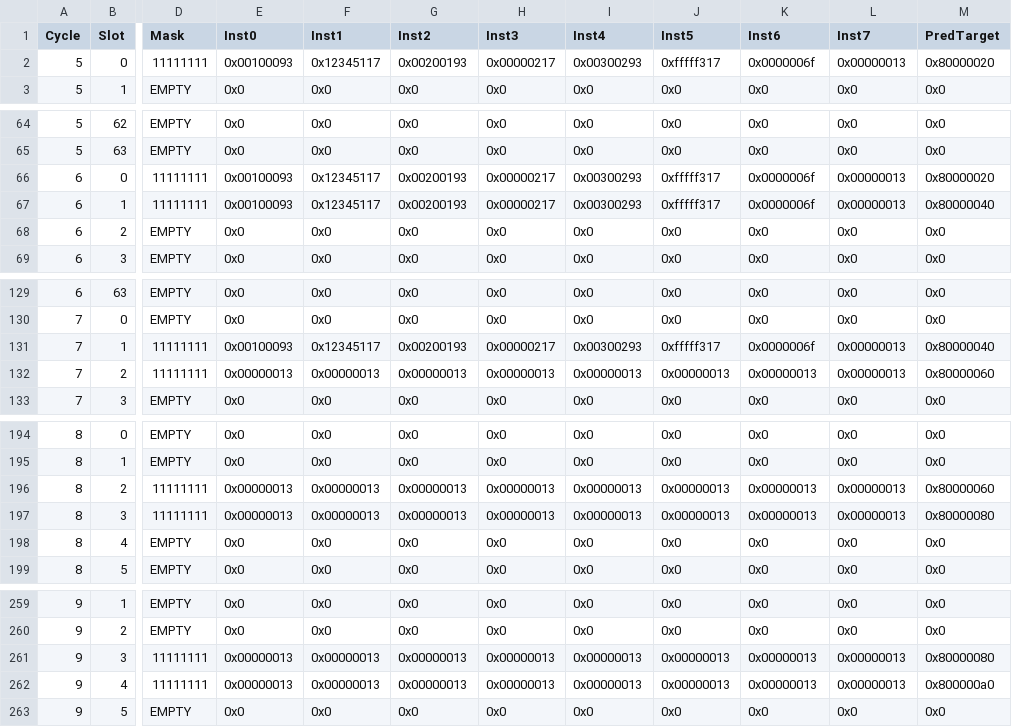
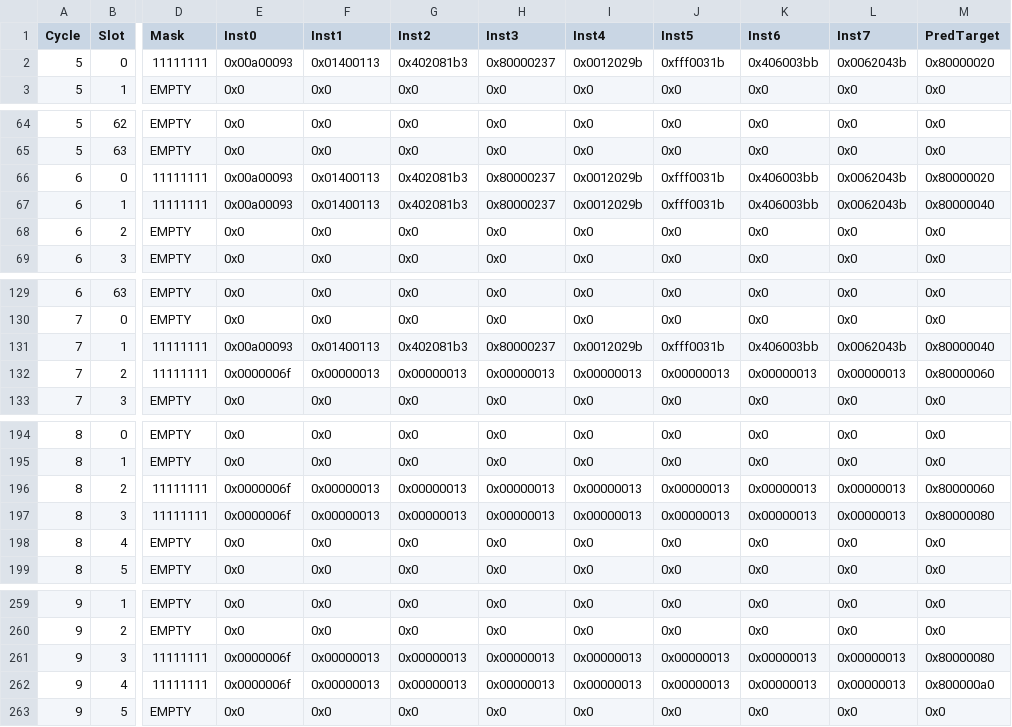
Before and after one commit to emeraldsoft3/zaqal, a CSV file: ftq_dump.csv, drawn as a sheet; only a part is shown, gaps mark what is left out; the diff covers the shown part only; the diff names each change by its address in the sheet, - before the commit and + after, or states it on an @@ line.

```diff
--- a/ftq_dump.csv
+++ b/ftq_dump.csv
-E2 (Inst0): 0x00100093
+E2 (Inst0): 0x00a00093
-F2 (Inst1): 0x12345117
+F2 (Inst1): 0x01400113
-G2 (Inst2): 0x00200193
+G2 (Inst2): 0x402081b3
-H2 (Inst3): 0x00000217
+H2 (Inst3): 0x80000237
-I2 (Inst4): 0x00300293
+I2 (Inst4): 0x0012029b
-J2 (Inst5): 0xfffff317
+J2 (Inst5): 0xfff0031b
-K2 (Inst6): 0x0000006f
+K2 (Inst6): 0x406003bb
-L2 (Inst7): 0x00000013
+L2 (Inst7): 0x0062043b
-E66:E67 (Inst0): 0x00100093
+E66:E67 (Inst0): 0x00a00093
-F66:F67 (Inst1): 0x12345117
+F66:F67 (Inst1): 0x01400113
-G66:G67 (Inst2): 0x00200193
+G66:G67 (Inst2): 0x402081b3
-H66:H67 (Inst3): 0x00000217
+H66:H67 (Inst3): 0x80000237
-I66:I67 (Inst4): 0x00300293
+I66:I67 (Inst4): 0x0012029b
-J66:J67 (Inst5): 0xfffff317
+J66:J67 (Inst5): 0xfff0031b
-K66:K67 (Inst6): 0x0000006f
+K66:K67 (Inst6): 0x406003bb
-L66:L67 (Inst7): 0x00000013
+L66:L67 (Inst7): 0x0062043b
-E131 (Inst0): 0x00100093
+E131 (Inst0): 0x00a00093
-F131 (Inst1): 0x12345117
+F131 (Inst1): 0x01400113
-G131 (Inst2): 0x00200193
+G131 (Inst2): 0x402081b3
-H131 (Inst3): 0x00000217
+H131 (Inst3): 0x80000237
-I131 (Inst4): 0x00300293
+I131 (Inst4): 0x0012029b
-J131 (Inst5): 0xfffff317
+J131 (Inst5): 0xfff0031b
-K131 (Inst6): 0x0000006f
+K131 (Inst6): 0x406003bb
-L131 (Inst7): 0x00000013
+L131 (Inst7): 0x0062043b
-E132 (Inst0): 0x00000013
+E132 (Inst0): 0x0000006f
-E196:E197 (Inst0): 0x00000013
+E196:E197 (Inst0): 0x0000006f
-E261:E262 (Inst0): 0x00000013
+E261:E262 (Inst0): 0x0000006f
```
Also changed, not shown: 11 edited cells elsewhere in this file, 11 other files.
